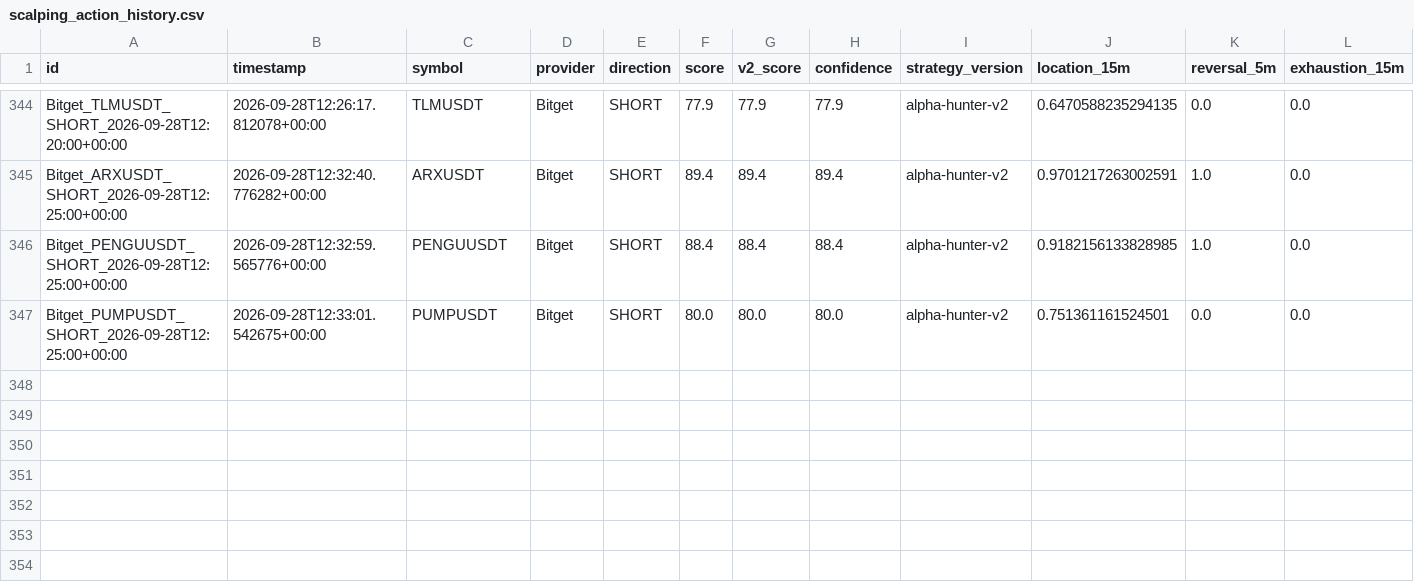
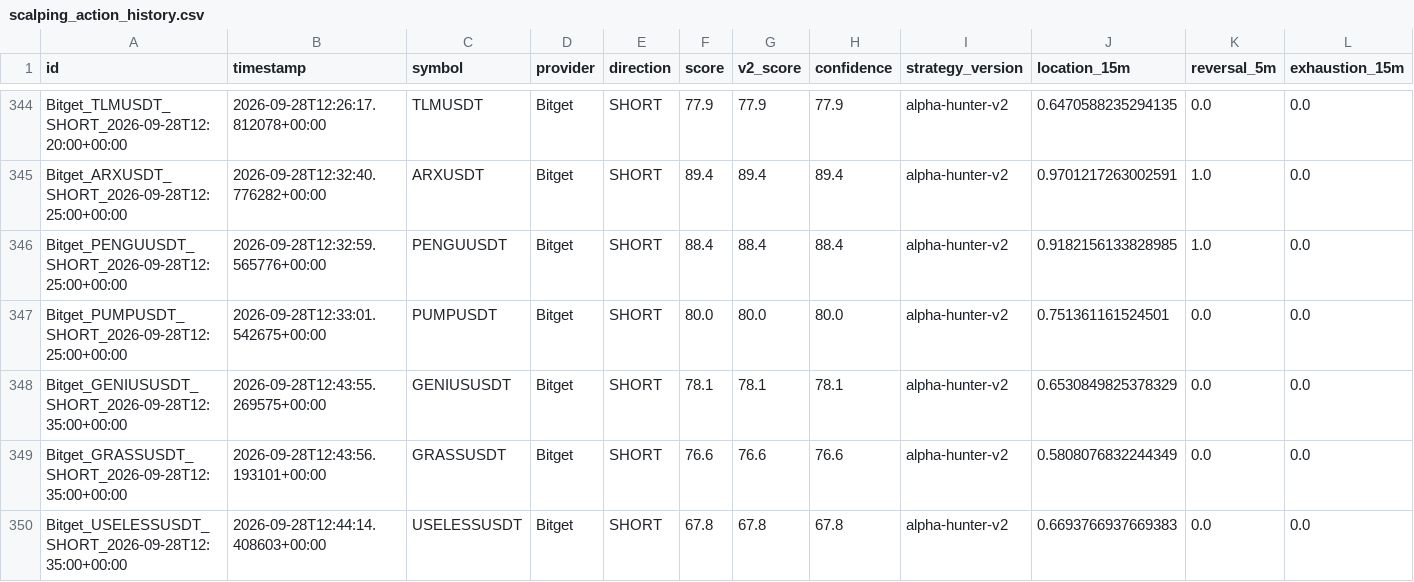
Before and after one commit to KikikJourney/Crypto-Scanner, a CSV file: data/scalping_action_history.csv, drawn as a sheet; only a part is shown, gaps mark what is left out; rows hold the shown columns only; the diff names each change by its address in the sheet, - before the commit and + after, or states it on an @@ line.

```diff
--- a/data/scalping_action_history.csv
+++ b/data/scalping_action_history.csv
+row 348: Bitget_GENIUSUSDT_SHORT_2026-09-28T12:35:00+00:00 | 2026-09-28T12:43:55.269575+00:00 | GENIUSUSDT | Bitget | SHORT | 78.1 | 78.1 | 78.1 | alpha-hunter-v2 | 0.6530849825378329 | 0.0 | 0.0
+row 349: Bitget_GRASSUSDT_SHORT_2026-09-28T12:35:00+00:00 | 2026-09-28T12:43:56.193101+00:00 | GRASSUSDT | Bitget | SHORT | 76.6 | 76.6 | 76.6 | alpha-hunter-v2 | 0.5808076832244349 | 0.0 | 0.0
+row 350: Bitget_USELESSUSDT_SHORT_2026-09-28T12:35:00+00:00 | 2026-09-28T12:44:14.408603+00:00 | USELESSUSDT | Bitget | SHORT | 67.8 | 67.8 | 67.8 | alpha-hunter-v2 | 0.6693766937669383 | 0.0 | 0.0
```
Also changed, not shown: data/actionable_signals.csv, data/extreme_reversal_forward_test.csv, 5 other files.
